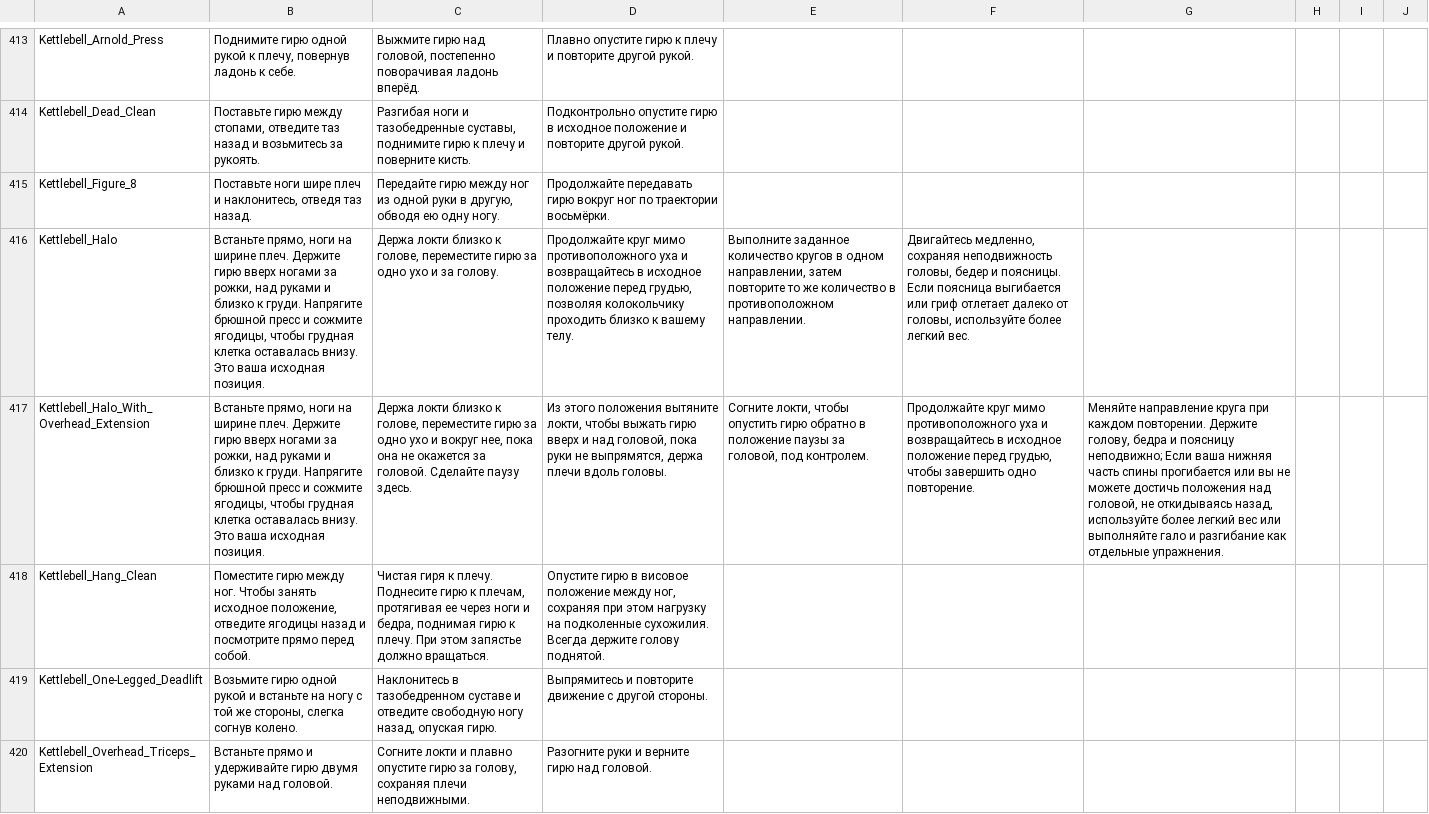
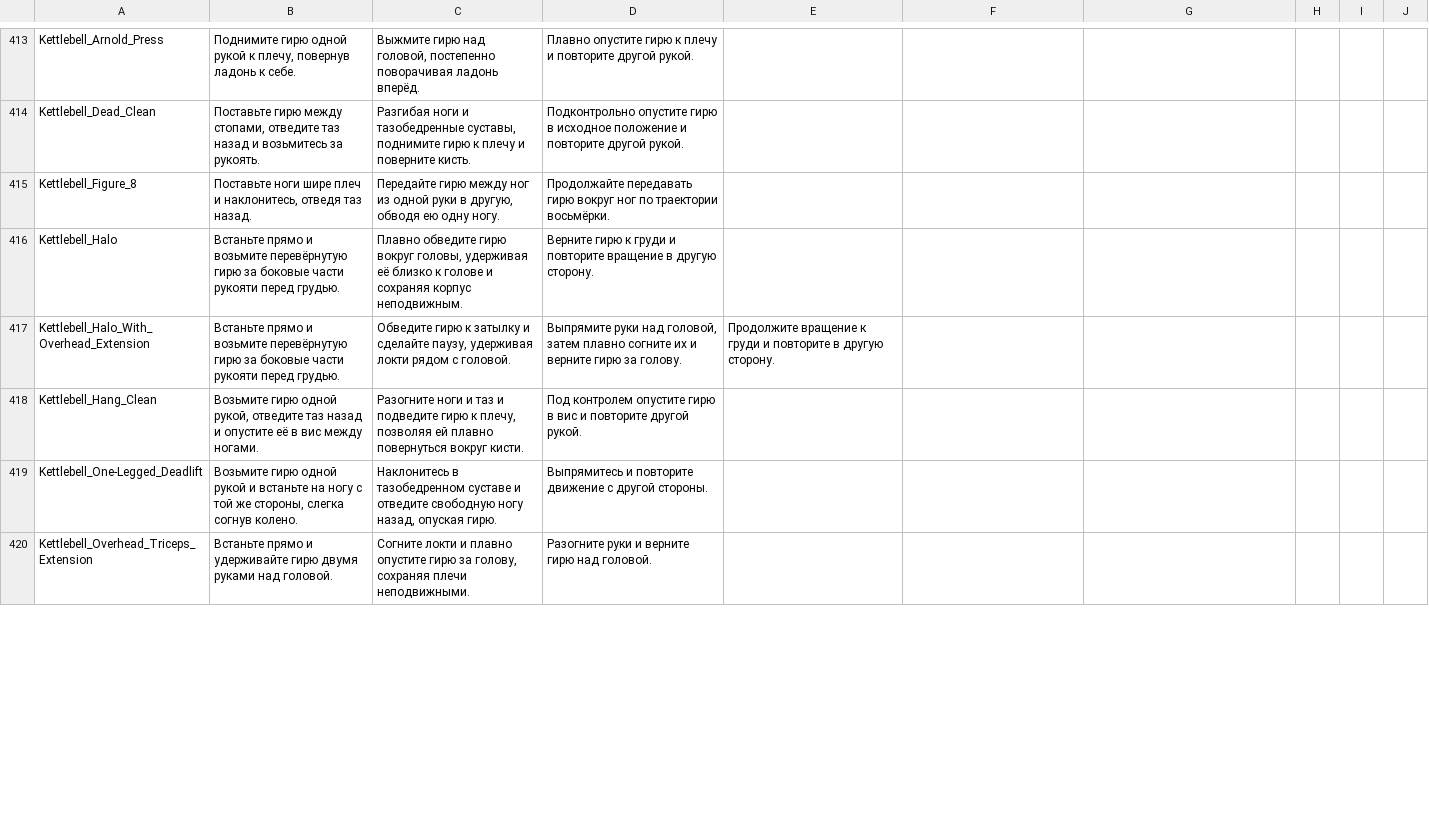
Before and after one commit to KeltorHD/Fitness-Tracker, a TSV file: Data/ExerciseLibrary/instructions.ru.tsv, drawn as a sheet; only a part is shown, gaps mark what is left out; the diff covers the shown part only; the diff names each change by its address in the sheet, - before the commit and + after, or states it on an @@ line.

Commit message:
Уточнить упражнения с гирей и турецкие подъёмы

```diff
--- a/Data/ExerciseLibrary/instructions.ru.tsv
+++ b/Data/ExerciseLibrary/instructions.ru.tsv
-B416:B417: Встаньте прямо, ноги на ширине плеч. Держите гирю вверх ногами за рожки, над руками и близко к груди. Напрягите брюшной пресс и сожмите ягодицы, чтобы грудная клетка оставалась внизу. Это ваша исходная позиция.
+B416:B417: Встаньте прямо и возьмите перевёрнутую гирю за боковые части рукояти перед грудью.
-C416: Держа локти близко к голове, переместите гирю за одно ухо и за голову.
+C416: Плавно обведите гирю вокруг головы, удерживая её близко к голове и сохраняя корпус неподвижным.
-D416: Продолжайте круг мимо противоположного уха и возвращайтесь в исходное положение перед грудью, позволяя колокольчику проходить близко к вашему телу.
+D416: Верните гирю к груди и повторите вращение в другую сторону.
-E416: Выполните заданное количество кругов в одном направлении, затем повторите то же количество в противоположном направлении.
+E416: (empty)
-F416: Двигайтесь медленно, сохраняя неподвижность головы, бедер и поясницы. Если поясница выгибается или гриф отлетает далеко от головы, используйте более легкий вес.
+F416: (empty)
-C417: Держа локти близко к голове, переместите гирю за одно ухо и вокруг нее, пока она не окажется за головой. Сделайте паузу здесь.
+C417: Обведите гирю к затылку и сделайте паузу, удерживая локти рядом с головой.
-D417: Из этого положения вытяните локти, чтобы выжать гирю вверх и над головой, пока руки не выпрямятся, держа плечи вдоль головы.
+D417: Выпрямите руки над головой, затем плавно согните их и верните гирю за голову.
-E417: Согните локти, чтобы опустить гирю обратно в положение паузы за головой, под контролем.
+E417: Продолжите вращение к груди и повторите в другую сторону.
-F417: Продолжайте круг мимо противоположного уха и возвращайтесь в исходное положение перед грудью, чтобы завершить одно повторение.
+F417: (empty)
-G417: Меняйте направление круга при каждом повторении. Держите голову, бедра и поясницу неподвижно; Если ваша нижняя часть спины прогибается или вы не можете достичь положения над головой, не откидываясь назад, используйте более легкий вес или выполняйте гало и разгибание как отдельные упражнения.
+G417: (empty)
-B418: Поместите гирю между ног. Чтобы занять исходное положение, отведите ягодицы назад и посмотрите прямо перед собой.
+B418: Возьмите гирю одной рукой, отведите таз назад и опустите её в вис между ногами.
-C418: Чистая гиря к плечу. Поднесите гирю к плечам, протягивая ее через ноги и бедра, поднимая гирю к плечу. При этом запястье должно вращаться.
+C418: Разогните ноги и таз и подведите гирю к плечу, позволяя ей плавно повернуться вокруг кисти.
-D418: Опустите гирю в висовое положение между ног, сохраняя при этом нагрузку на подколенные сухожилия. Всегда держите голову поднятой.
+D418: Под контролем опустите гирю в вис и повторите другой рукой.
```
Also changed, not shown: 16 edited cells elsewhere in this file, Data/ExerciseLibrary/selection.tsv, 6 other files.
